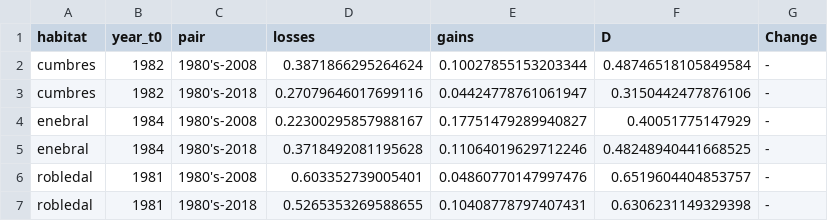
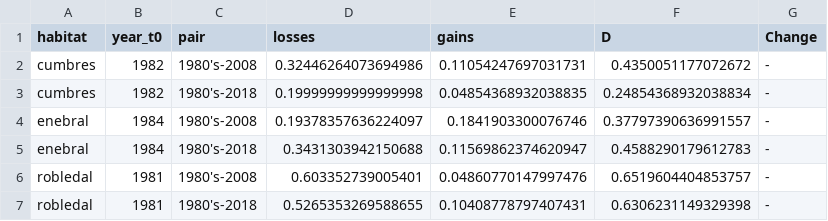
Before and after one commit to ajpelu/booksn_dispersantes, a CSV file: output/betadiversity/tbi.csv, drawn as a sheet.

```diff
--- a/output/betadiversity/tbi.csv
+++ b/output/betadiversity/tbi.csv
@@ -1,6 +1,6 @@
 habitat,year_t0,pair,losses,gains,D,Change
-cumbres,1982,1980's-2008,0.3871866295264624,0.10027855153203344,0.48746518105849584,-
-cumbres,1982,1980's-2018,0.27079646017699116,0.04424778761061947,0.3150442477876106,-
-enebral,1984,1980's-2008,0.22300295857988167,0.17751479289940827,0.40051775147929,-
-enebral,1984,1980's-2018,0.3718492081195628,0.11064019629712246,0.48248940441668525,-
+cumbres,1982,1980's-2008,0.32446264073694986,0.11054247697031731,0.4350051177072672,-
+cumbres,1982,1980's-2018,0.19999999999999998,0.04854368932038835,0.24854368932038834,-
+enebral,1984,1980's-2008,0.19378357636224097,0.1841903300076746,0.37797390636991557,-
+enebral,1984,1980's-2018,0.3431303942150688,0.11569862374620947,0.4588290179612783,-
 robledal,1981,1980's-2008,0.603352739005401,0.04860770147997476,0.6519604404853757,-
```
Also changed, not shown: output/abundance_time/passerine_abtotal.csv, output/abundance_time/passerine_abtotal_compare.csv, 18 other files.
